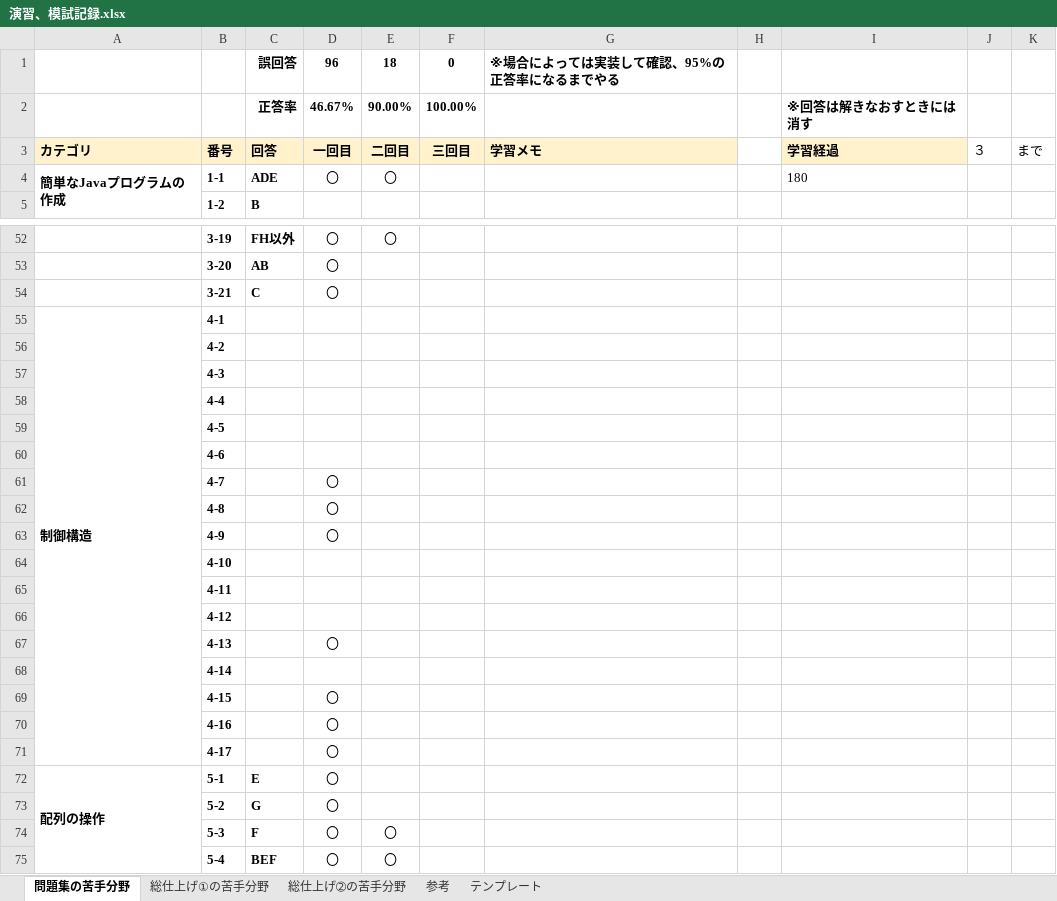
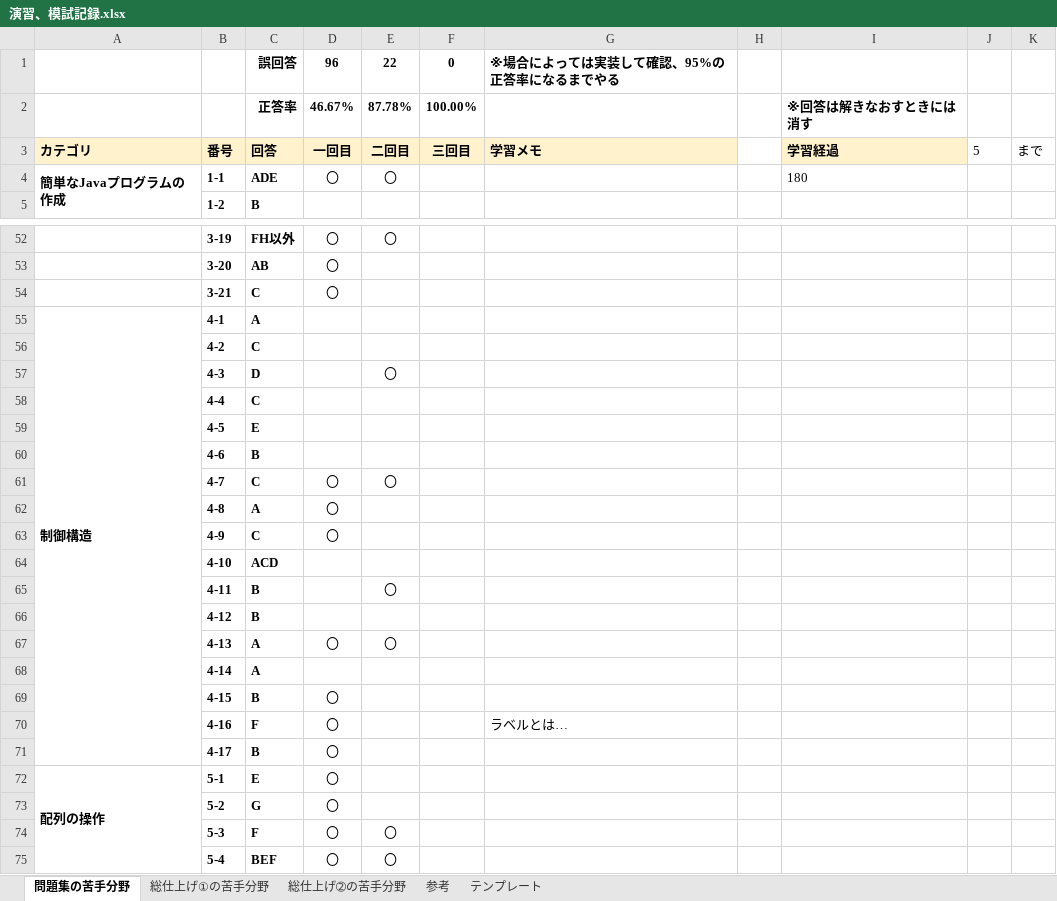
Before and after one commit to dandan611/Competitive-programming, an Excel workbook: Java/java se silver/演習、模試記録.xlsx, sheet 問題集の苦手分野, drawn as a sheet; only a part is shown, gaps mark what is left out; values as stored, in another font and other column widths than the file's, no borders; the diff names each change by its address in the sheet, - before the commit and + after, or states it on an @@ line.

Commit message:
learning silver chapter 4

```diff
--- a/Java/java se silver/演習、模試記録.xlsx (sheet 問題集の苦手分野)
+++ b/Java/java se silver/演習、模試記録.xlsx (sheet 問題集の苦手分野)
-E1: 18
+E1: 22
-E2: 90.00%
+E2: 87.78%
-J3: ３
+J3: 5
-C55: (empty)
+C55: A
-C56: (empty)
+C56: C
-C57: (empty)
+C57: D
-E57: (empty)
+E57: 〇
-C58: (empty)
+C58: C
-C59: (empty)
+C59: E
-C60: (empty)
+C60: B
-C61: (empty)
+C61: C
-E61: (empty)
+E61: 〇
-C62: (empty)
+C62: A
-C63: (empty)
+C63: C
-C64: (empty)
+C64: ACD
-C65:C66: (empty)
+C65:C66: B
-E65: (empty)
+E65: 〇
-C67:C68: (empty)
+C67:C68: A
-E67: (empty)
+E67: 〇
-C69: (empty)
+C69: B
-C70: (empty)
+C70: F
-G70: (empty)
+G70: ラベルとは…
-C71: (empty)
+C71: B
```
Also changed, not shown: 9 other files.
